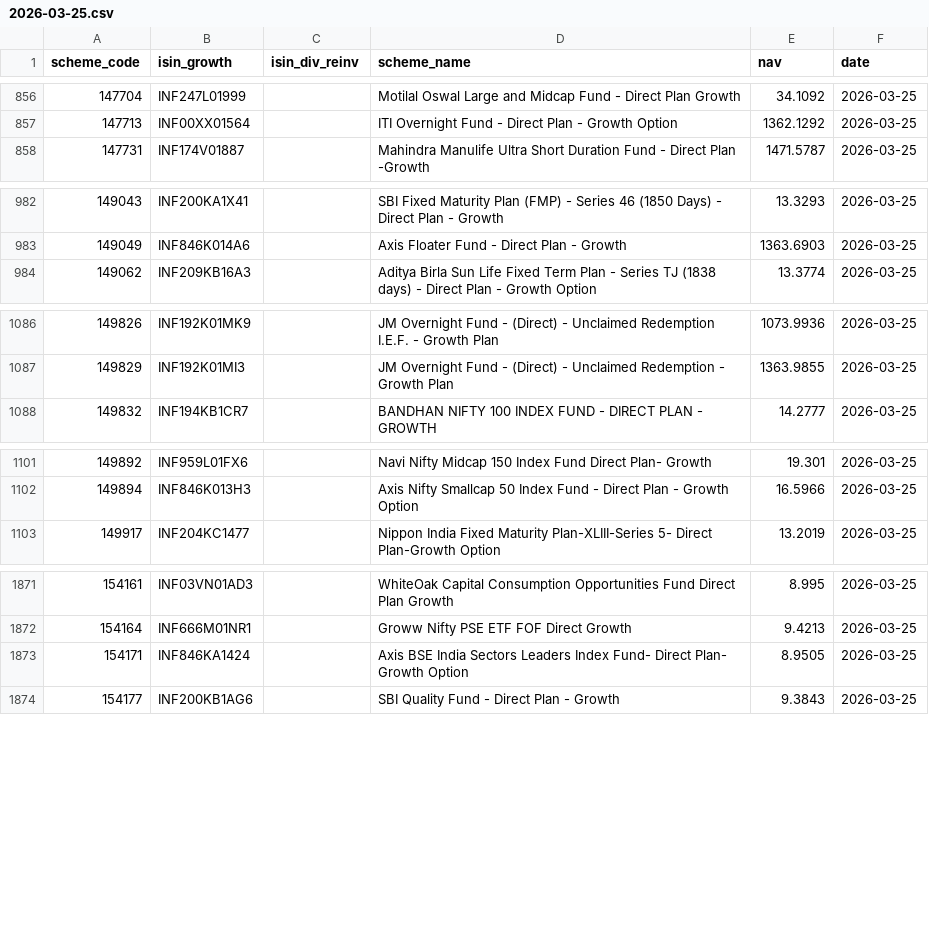
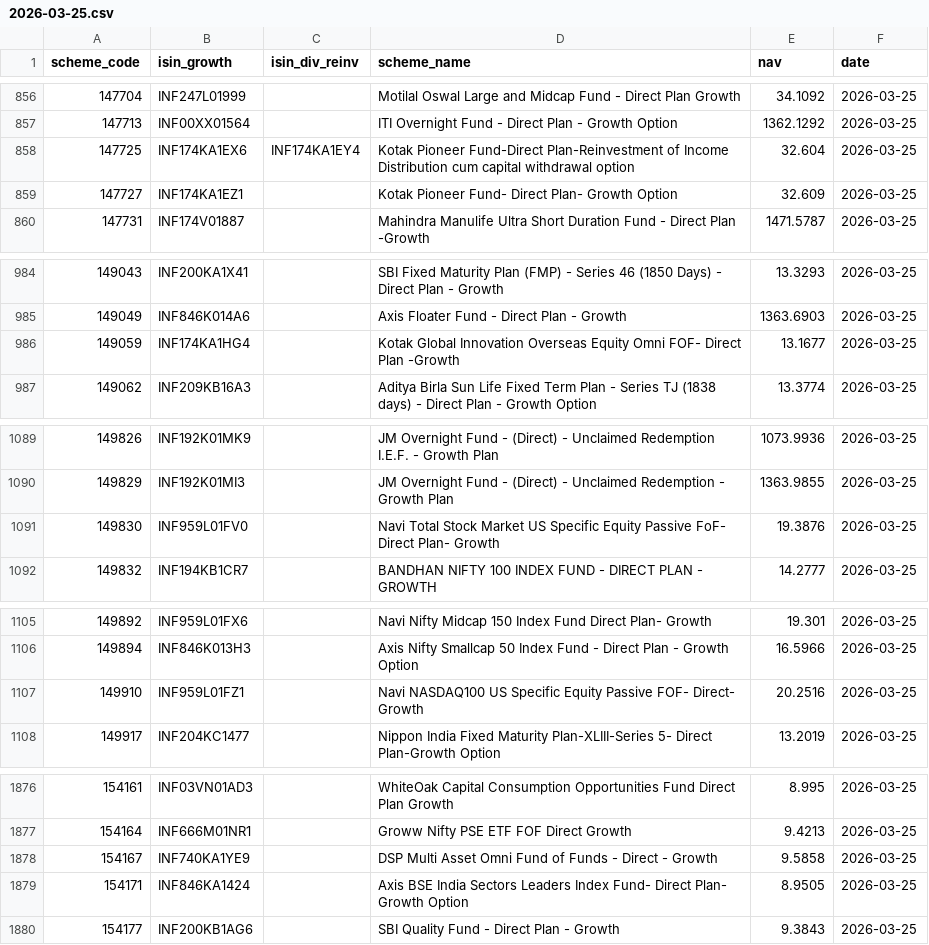
Before and after one commit to finfee-ai/nav-data-dump, a CSV file: data/daily/2026-03-25.csv, drawn as a sheet; only a part is shown, gaps mark what is left out; the diff covers the shown part only; the diff names each change by its address in the sheet, - before the commit and + after, or states it on an @@ line.

```diff
--- a/data/daily/2026-03-25.csv
+++ b/data/daily/2026-03-25.csv
+row 858: 147725 | INF174KA1EX6 | INF174KA1EY4 | Kotak Pioneer Fund-Direct Plan-Reinvestment of Income Distribution cum capital withdrawal option | 32.604 | 2026-03-25
+row 859: 147727 | INF174KA1EZ1 |  | Kotak Pioneer Fund- Direct Plan- Growth Option | 32.609 | 2026-03-25
+row 986: 149059 | INF174KA1HG4 |  | Kotak Global Innovation Overseas Equity Omni FOF- Direct Plan -Growth | 13.1677 | 2026-03-25
+row 1091: 149830 | INF959L01FV0 |  | Navi Total Stock Market US Specific Equity Passive FoF- Direct Plan- Growth | 19.3876 | 2026-03-25
+row 1107: 149910 | INF959L01FZ1 |  | Navi NASDAQ100 US Specific Equity Passive FOF- Direct- Growth | 20.2516 | 2026-03-25
+row 1878: 154167 | INF740KA1YE9 |  | DSP Multi Asset Omni Fund of Funds - Direct - Growth | 9.5858 | 2026-03-25
```
Also changed, not shown: 1 added row elsewhere in this file, data/daily/2026-03-26.csv, data/latest.csv, 3 other files.
